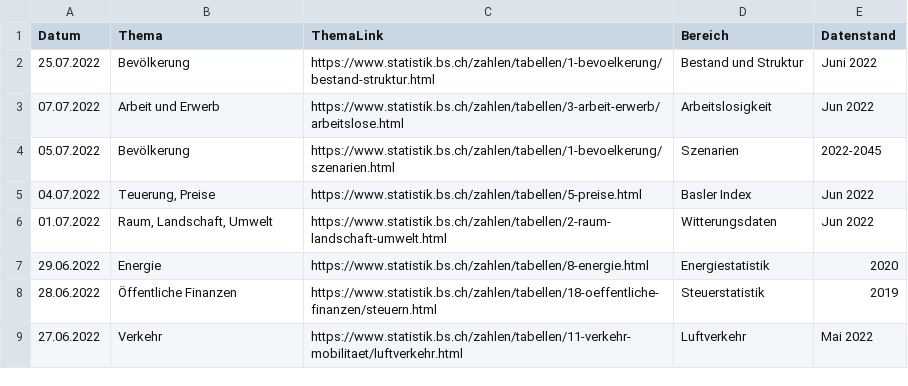
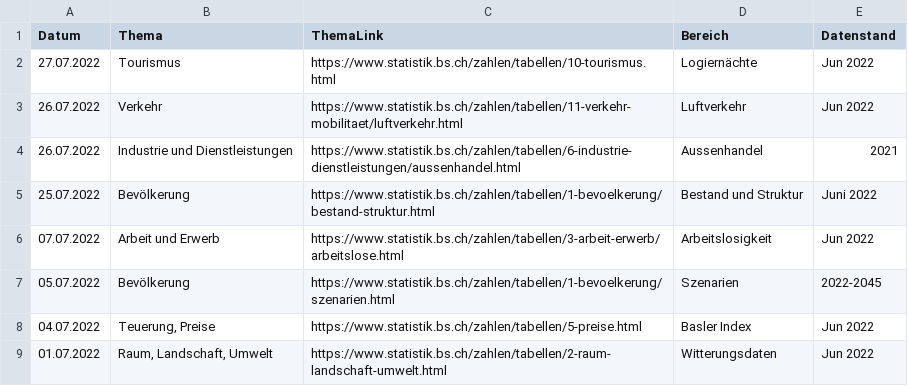
Before and after one commit to StataBS/indikatoren_plus, a TSV file: datenliste.tsv, drawn as a sheet; only a part is shown; the shorter side is filled out with more unchanged rows.

Commit message:
Update datenliste.tsv

```diff
--- a/datenliste.tsv
+++ b/datenliste.tsv
@@ -1,2 +1,5 @@
 Datum	Thema	ThemaLink	Bereich	Datenstand
+27.07.2022	Tourismus	https://www.statistik.bs.ch/zahlen/tabellen/10-tourismus.html	Logiernächte	Jun 2022
+26.07.2022	Verkehr	https://www.statistik.bs.ch/zahlen/tabellen/11-verkehr-mobilitaet/luftverkehr.html	Luftverkehr	Jun 2022
+26.07.2022	Industrie und Dienstleistungen 	https://www.statistik.bs.ch/zahlen/tabellen/6-industrie-dienstleistungen/aussenhandel.html 	Aussenhandel	2021
 25.07.2022	Bevölkerung	https://www.statistik.bs.ch/zahlen/tabellen/1-bevoelkerung/bestand-struktur.html	Bestand und Struktur	Juni 2022
```
